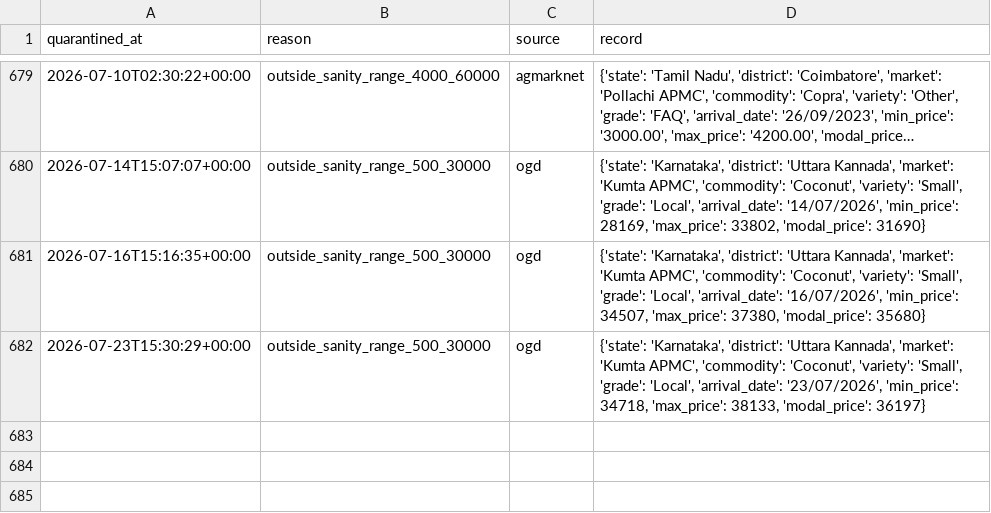
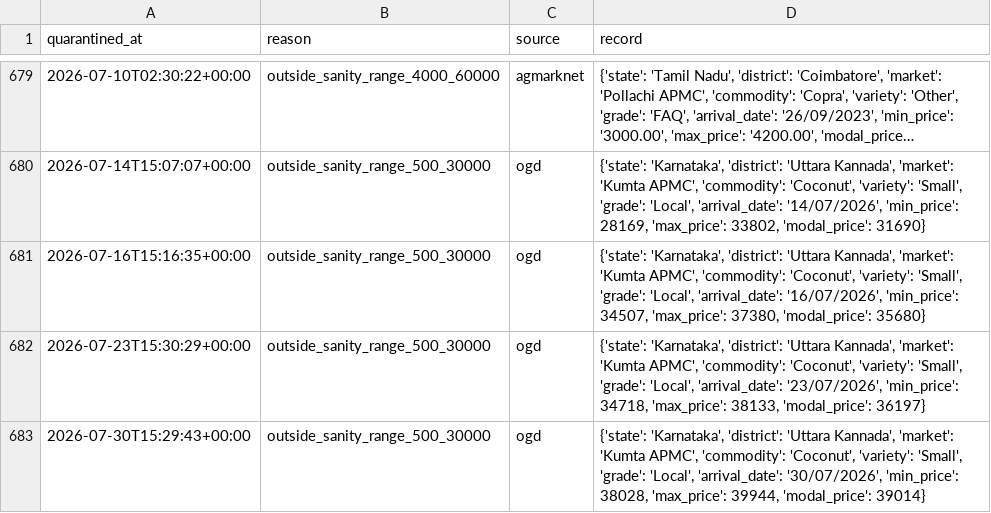
Before and after one commit to achuthpv/malabar-mandi-prices, a CSV file: data/quarantine/2026-07.csv, drawn as a sheet; only a part is shown, gaps mark what is left out; long unchanged cells end in ….

```diff
--- a/data/quarantine/2026-07.csv
+++ b/data/quarantine/2026-07.csv
@@ -682 +682,2 @@ quarantined_at,reason,source,record
 2026-07-23T15:30:29+00:00,outside_sanity_range_500_30000,ogd,"{'state': 'Karnataka', 'district': 'Uttara Kannada', 'market': 'Kumta APMC', 'commodity': 'Coconut', 'variety': 'Small', 'grade': 'Local', 'arrival_date': '23/07/2026', 'min_price': 34718, 'max_price': 38133, 'modal_price': 36197}"
+2026-07-30T15:29:43+00:00,outside_sanity_range_500_30000,ogd,"{'state': 'Karnataka', 'district': 'Uttara Kannada', 'market': 'Kumta APMC', 'commodity': 'Coconut', 'variety': 'Small', 'grade': 'Local', 'arrival_date': '30/07/2026', 'min_price': 38028, 'max_price': 39944, 'modal_price': 39014}"
```
Also changed, not shown: data/news/arecanut.csv, data/prices/arecanut/2026.csv, 7 other files.
